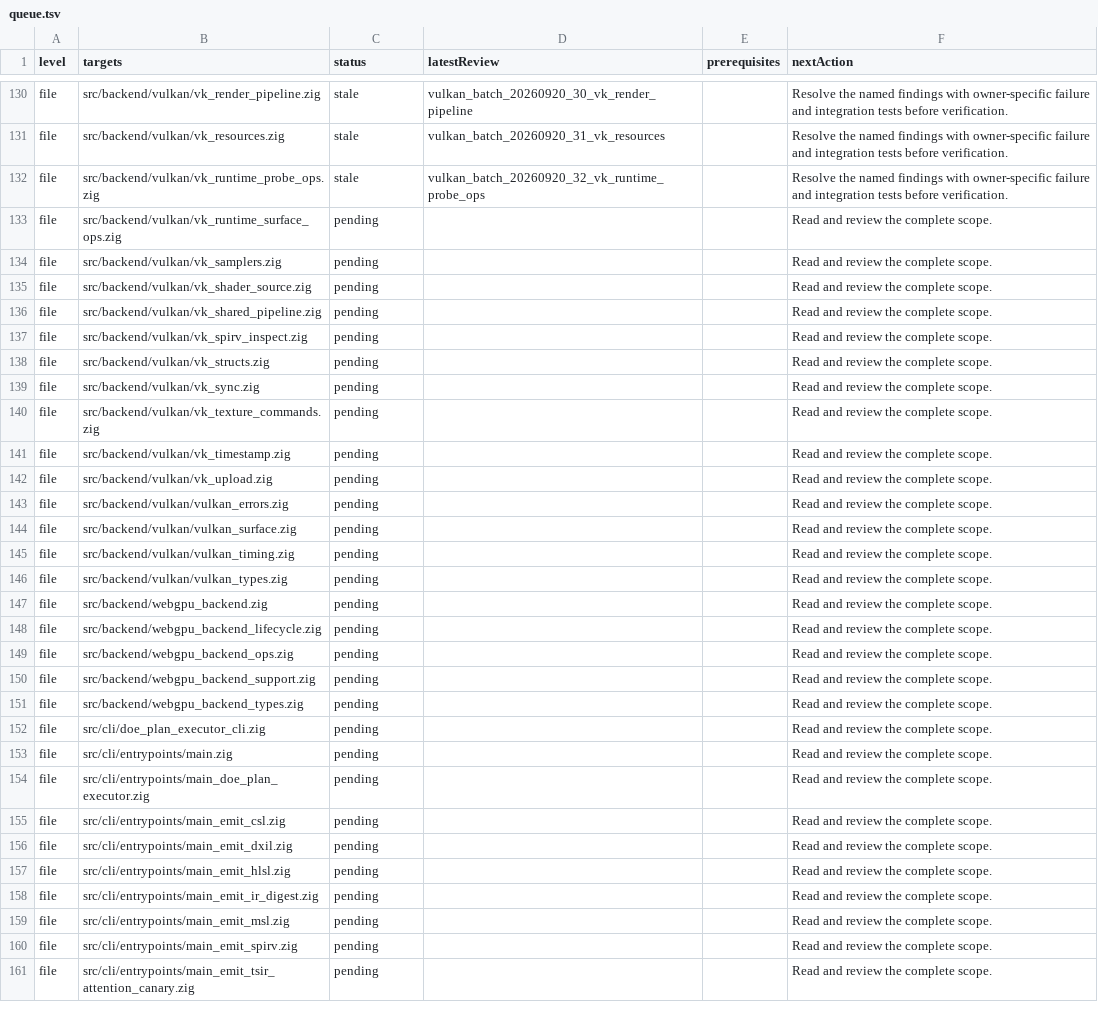
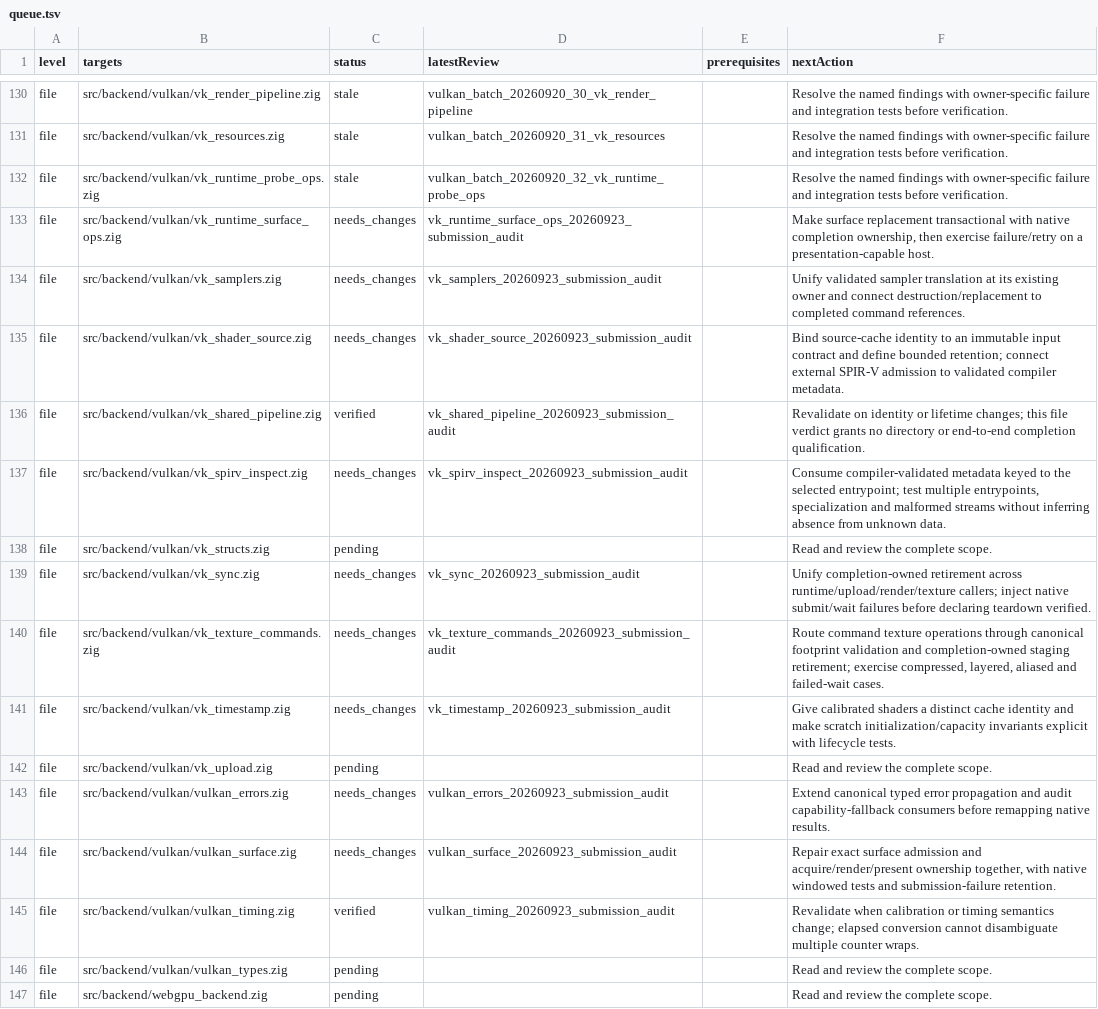
Before and after one commit to clocksmith/fawn, a TSV file: runtime/zig/reviews/queue.tsv, drawn as a sheet; only a part is shown, gaps mark what is left out; the shorter side is filled out with more unchanged rows.

Commit message:
Advance Vulkan audit with submission rollback, shader loading, timestamp correctness, physical regressions, and explicit remaining findings

```diff
--- a/runtime/zig/reviews/queue.tsv
+++ b/runtime/zig/reviews/queue.tsv
@@ -132,15 +132,15 @@ file	src/backend/vulkan/vk_resources.zig	stale	vulkan_batch_20260920_31_vk_resou
 file	src/backend/vulkan/vk_runtime_probe_ops.zig	stale	vulkan_batch_20260920_32_vk_runtime_probe_ops		Resolve the named findings with owner-specific failure and integration tests before verification.
-file	src/backend/vulkan/vk_runtime_surface_ops.zig	pending			Read and review the complete scope.
-file	src/backend/vulkan/vk_samplers.zig	pending			Read and review the complete scope.
-file	src/backend/vulkan/vk_shader_source.zig	pending			Read and review the complete scope.
-file	src/backend/vulkan/vk_shared_pipeline.zig	pending			Read and review the complete scope.
-file	src/backend/vulkan/vk_spirv_inspect.zig	pending			Read and review the complete scope.
+file	src/backend/vulkan/vk_runtime_surface_ops.zig	needs_changes	vk_runtime_surface_ops_20260923_submission_audit		Make surface replacement transactional with native completion ownership, then exercise failure/retry on a presentation-capable host.
+file	src/backend/vulkan/vk_samplers.zig	needs_changes	vk_samplers_20260923_submission_audit		Unify validated sampler translation at its existing owner and connect destruction/replacement to completed command references.
+file	src/backend/vulkan/vk_shader_source.zig	needs_changes	vk_shader_source_20260923_submission_audit		Bind source-cache identity to an immutable input contract and define bounded retention; connect external SPIR-V admission to validated compiler metadata.
+file	src/backend/vulkan/vk_shared_pipeline.zig	verified	vk_shared_pipeline_20260923_submission_audit		Revalidate on identity or lifetime changes; this file verdict grants no directory or end-to-end completion qualification.
+file	src/backend/vulkan/vk_spirv_inspect.zig	needs_changes	vk_spirv_inspect_20260923_submission_audit		Consume compiler-validated metadata keyed to the selected entrypoint; test multiple entrypoints, specialization and malformed streams without inferring absence from unknown data.
 file	src/backend/vulkan/vk_structs.zig	pending			Read and review the complete scope.
-file	src/backend/vulkan/vk_sync.zig	pending			Read and review the complete scope.
-file	src/backend/vulkan/vk_texture_commands.zig	pending			Read and review the complete scope.
-file	src/backend/vulkan/vk_timestamp.zig	pending			Read and review the complete scope.
+file	src/backend/vulkan/vk_sync.zig	needs_changes	vk_sync_20260923_submission_audit		Unify completion-owned retirement across runtime/upload/render/texture callers; inject native submit/wait failures before declaring teardown verified.
+file	src/backend/vulkan/vk_texture_commands.zig	needs_changes	vk_texture_commands_20260923_submission_audit		Route command texture operations through canonical footprint validation and completion-owned staging retirement; exercise compressed, layered, aliased and failed-wait cases.
+file	src/backend/vulkan/vk_timestamp.zig	needs_changes	vk_timestamp_20260923_submission_audit		Give calibrated shaders a distinct cache identity and make scratch initialization/capacity invariants explicit with lifecycle tests.
 file	src/backend/vulkan/vk_upload.zig	pending			Read and review the complete scope.
-file	src/backend/vulkan/vulkan_errors.zig	pending			Read and review the complete scope.
-file	src/backend/vulkan/vulkan_surface.zig	pending			Read and review the complete scope.
-file	src/backend/vulkan/vulkan_timing.zig	pending			Read and review the complete scope.
+file	src/backend/vulkan/vulkan_errors.zig	needs_changes	vulkan_errors_20260923_submission_audit		Extend canonical typed error propagation and audit capability-fallback consumers before remapping native results.
+file	src/backend/vulkan/vulkan_surface.zig	needs_changes	vulkan_surface_20260923_submission_audit		Repair exact surface admission and acquire/render/present ownership together, with native windowed tests and submission-failure retention.
+file	src/backend/vulkan/vulkan_timing.zig	verified	vulkan_timing_20260923_submission_audit		Revalidate when calibration or timing semantics change; elapsed conversion cannot disambiguate multiple counter wraps.
 file	src/backend/vulkan/vulkan_types.zig	pending			Read and review the complete scope.
```
Also changed, not shown: 32 other files.
